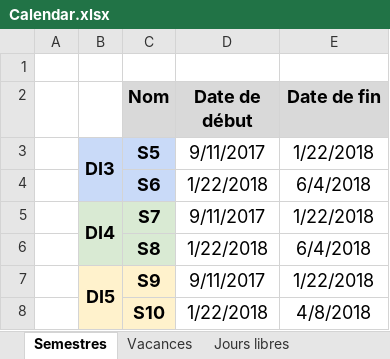
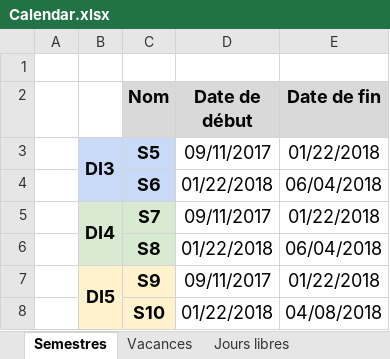
Before and after one commit to penghanyuan/Planning, an Excel workbook: Calendar.xlsx, sheet Semestres, drawn as a sheet; values as stored, in another font and other column widths than the file's, no borders; the diff names each change by its address in the sheet, - before the commit and + after, or states it on an @@ line.

```diff
--- a/Calendar.xlsx (sheet Semestres)
+++ b/Calendar.xlsx (sheet Semestres)
-D3 (Date de début): 9/11/2017
+D3 (Date de début): 09/11/2017
-E3 (Date de fin): 1/22/2018
+E3 (Date de fin): 01/22/2018
-B4 fill: none
+B4 fill: #C9DAF8
-D4 (Date de début): 1/22/2018
+D4 (Date de début): 01/22/2018
-E4 (Date de fin): 6/4/2018
+E4 (Date de fin): 06/04/2018
-D5 (Date de début): 9/11/2017
+D5 (Date de début): 09/11/2017
-E5 (Date de fin): 1/22/2018
+E5 (Date de fin): 01/22/2018
-B6 fill: none
+B6 fill: #D9EAD3
-D6 (Date de début): 1/22/2018
+D6 (Date de début): 01/22/2018
-E6 (Date de fin): 6/4/2018
+E6 (Date de fin): 06/04/2018
-D7 (Date de début): 9/11/2017
+D7 (Date de début): 09/11/2017
-E7 (Date de fin): 1/22/2018
+E7 (Date de fin): 01/22/2018
-B8 fill: none
+B8 fill: #FFF2CC
-D8 (Date de début): 1/22/2018
+D8 (Date de début): 01/22/2018
-E8 (Date de fin): 4/8/2018
+E8 (Date de fin): 04/08/2018
```
Also changed, not shown: sheet Vacances, sheet Jours libres, 5 other files.
